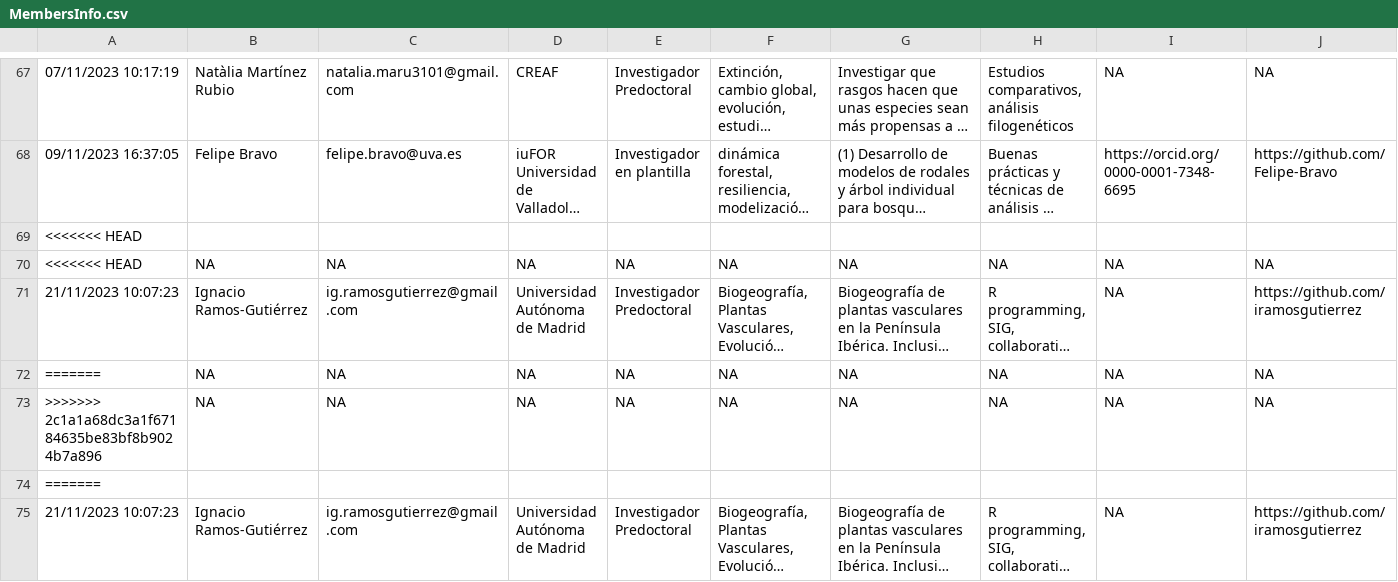
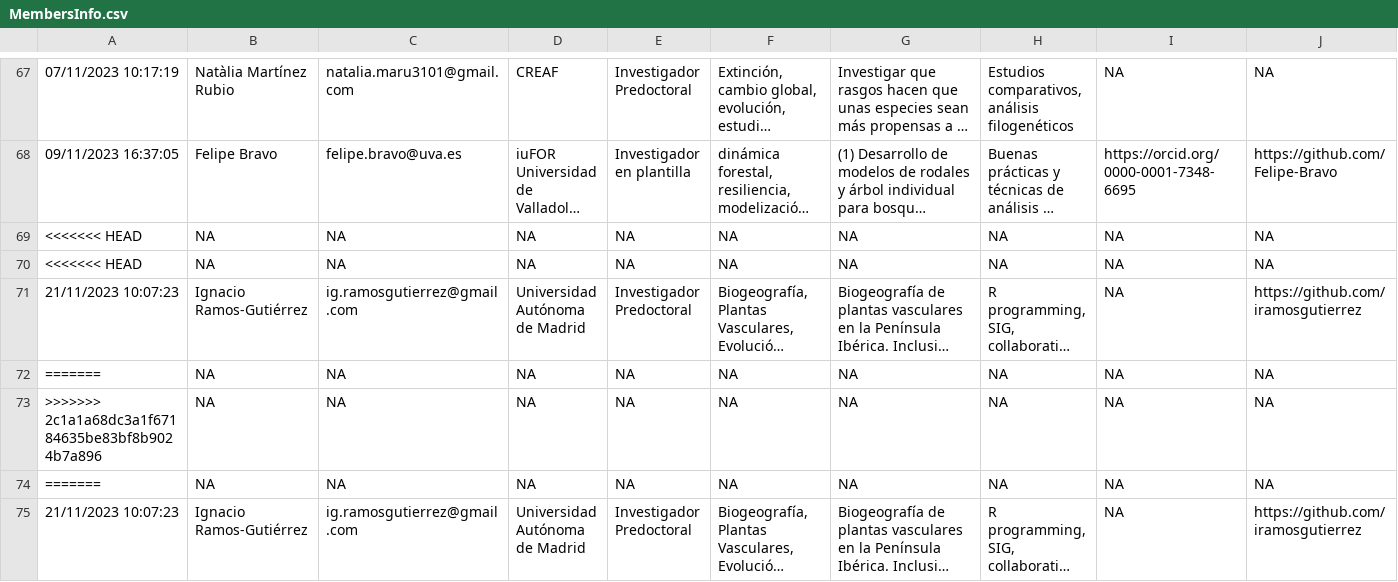
Before and after one commit to ecoinfAEET/website, a CSV file: MembersInfo.csv, drawn as a sheet; only a part is shown, gaps mark what is left out; long unchanged cells end in …; the diff covers the shown part only; the diff names each change by its address in the sheet, - before the commit and + after, or states it on an @@ line.

```diff
--- a/MembersInfo.csv
+++ b/MembersInfo.csv
-B69: (empty)
+B69: NA
-C69: (empty)
+C69: NA
-D69: (empty)
+D69: NA
-E69: (empty)
+E69: NA
-F69: (empty)
+F69: NA
-G69: (empty)
+G69: NA
-H69: (empty)
+H69: NA
-I69: (empty)
+I69: NA
-J69: (empty)
+J69: NA
-B74: (empty)
+B74: NA
-C74: (empty)
+C74: NA
-D74: (empty)
+D74: NA
-E74: (empty)
+E74: NA
-F74: (empty)
+F74: NA
-G74: (empty)
+G74: NA
-H74: (empty)
+H74: NA
-I74: (empty)
+I74: NA
-J74: (empty)
+J74: NA
```
Also changed, not shown: 21 edited cells elsewhere in this file, docs/MembersInfo.csv, 52 other files.
